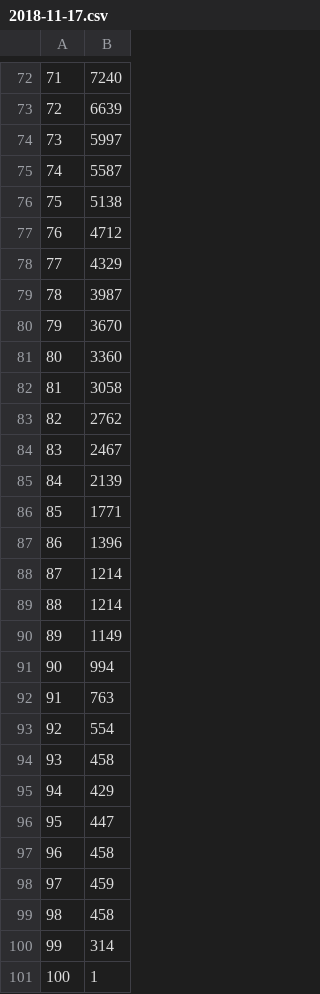
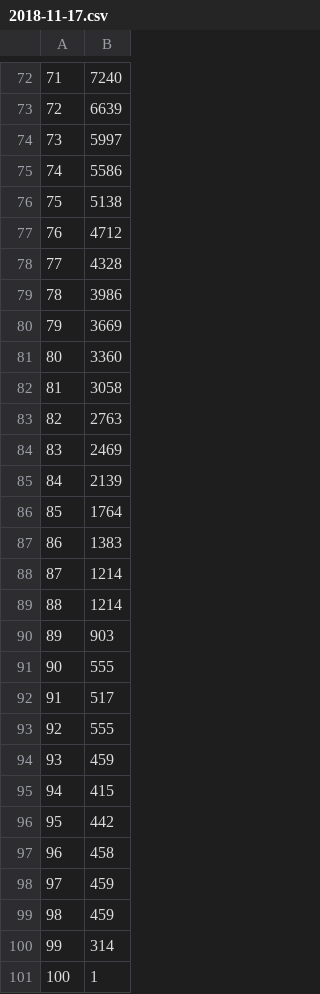
Before and after one commit to krepe-suZette/gfl-event-ranking, a CSV file: data/kr_deepdive/interpolate/2018-11-17.csv, drawn as a sheet; only a part is shown, gaps mark what is left out.

```diff
--- a/data/kr_deepdive/interpolate/2018-11-17.csv
+++ b/data/kr_deepdive/interpolate/2018-11-17.csv
@@ -74,27 +74,27 @@
 73,5997
-74,5587
+74,5586
 75,5138
 76,4712
-77,4329
-78,3987
-79,3670
+77,4328
+78,3986
+79,3669
 80,3360
 81,3058
-82,2762
-83,2467
+82,2763
+83,2469
 84,2139
-85,1771
-86,1396
+85,1764
+86,1383
 87,1214
 88,1214
-89,1149
-90,994
-91,763
-92,554
-93,458
-94,429
-95,447
+89,903
+90,555
+91,517
+92,555
+93,459
+94,415
+95,442
 96,458
 97,459
-98,458
+98,459
 99,314
```
Also changed, not shown: data/kr_deepdive/raw/2018-11-17.csv, data/kr_deepdive/raw_google/2018-11-17.csv, 2 other files.
